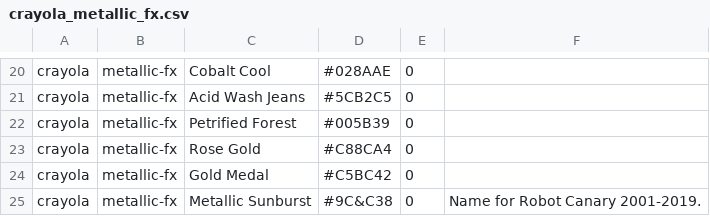
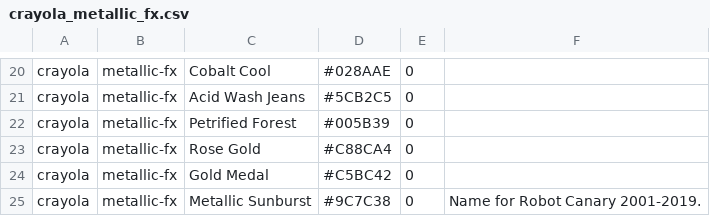
Before and after one commit to jeremymadea/colorways, a CSV file: colordb/csv/crayola_metallic_fx.csv, drawn as a sheet; only a part is shown, gaps mark what is left out.

```diff
--- a/colordb/csv/crayola_metallic_fx.csv
+++ b/colordb/csv/crayola_metallic_fx.csv
@@ -24,2 +24,2 @@ crayola|metallic-fx|Rose Gold|#C88CA4|0|
 crayola|metallic-fx|Gold Medal|#C5BC42|0|
-crayola|metallic-fx|Metallic Sunburst|#9C&C38|0|Name for Robot Canary 2001-2019.
+crayola|metallic-fx|Metallic Sunburst|#9C7C38|0|Name for Robot Canary 2001-2019.
```
Also changed, not shown: colordb/csv/crayola_multicultural.csv, colordb/csv/nbc-iscc.csv, 3 other files.
